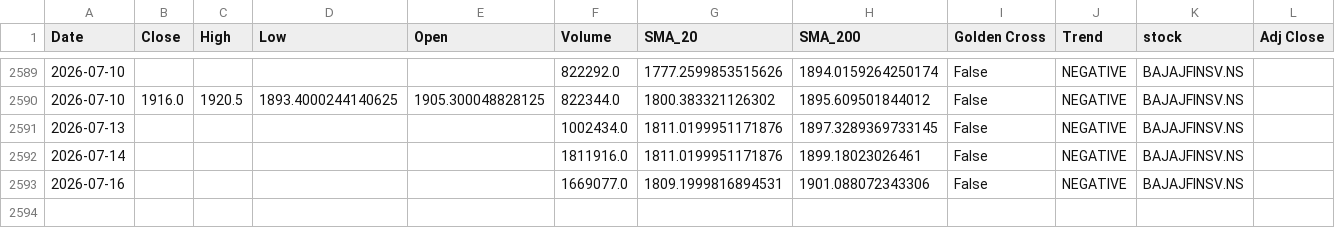
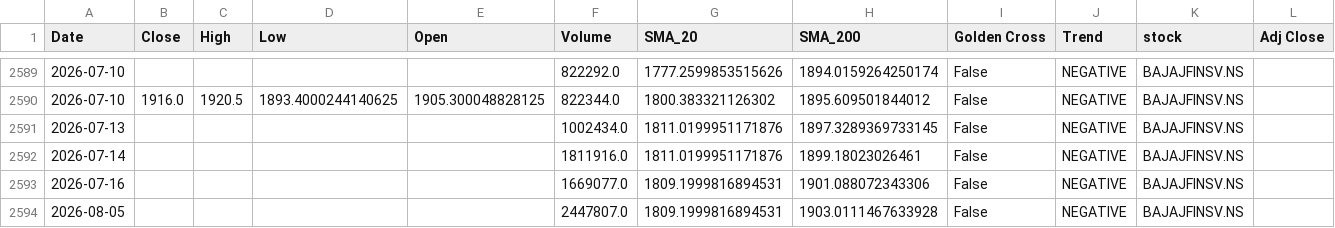
Before and after one commit to sohamdeshpande/nifty-analysis, a CSV file: data/BAJAJFINSV.NS.csv, drawn as a sheet; only a part is shown, gaps mark what is left out; the diff names each change by its address in the sheet, - before the commit and + after, or states it on an @@ line.

```diff
--- a/data/BAJAJFINSV.NS.csv
+++ b/data/BAJAJFINSV.NS.csv
+row 2594: 2026-08-05 |  |  |  |  | 2447807.0 | 1809.1999816894531 | 1903.0111467633928 | False | NEGATIVE | BAJAJFINSV.NS
```
Also changed, not shown: data/ADANIPORTS.NS.csv, data/ASIANPAINT.NS.csv, 46 other files.
